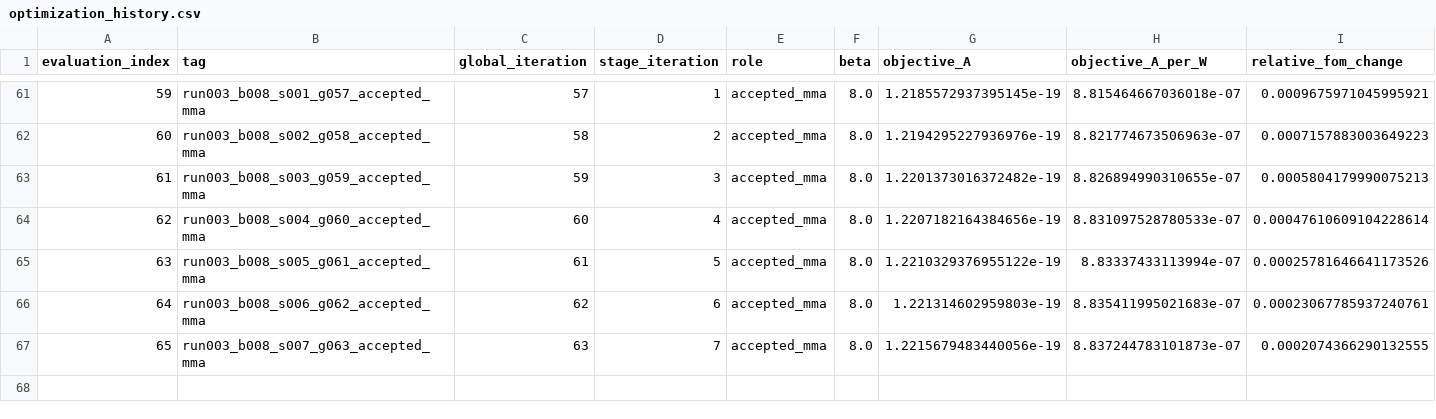
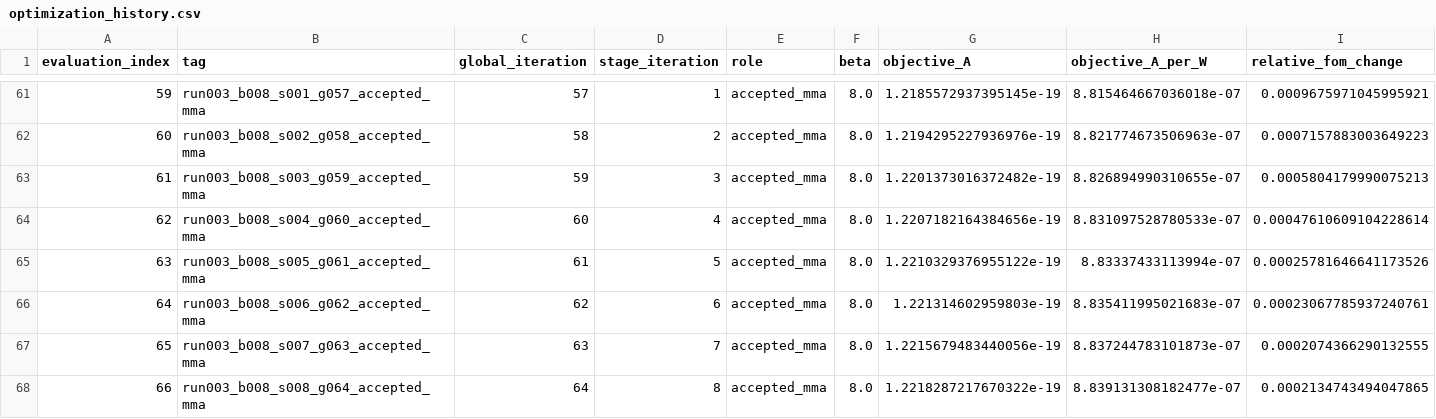
Before and after one commit to SeunghyunLee8860/inverse_design, a CSV file: photothermal_pte/optimization_runs/run_003_gaussian10_w8p5_current_max_converged/results/optimization_history.csv, drawn as a sheet; only a part is shown, gaps mark what is left out; rows hold the shown columns only; the diff names each change by its address in the sheet, - before the commit and + after, or states it on an @@ line.

Commit message:
Record Run 003 run003_b008_s008_g064_accepted_mma

```diff
--- a/photothermal_pte/optimization_runs/run_003_gaussian10_w8p5_current_max_converged/results/optimization_history.csv
+++ b/photothermal_pte/optimization_runs/run_003_gaussian10_w8p5_current_max_converged/results/optimization_history.csv
+row 68: 66 | run003_b008_s008_g064_accepted_mma | 64 | 8 | accepted_mma | 8.0 | 1.2218287217670322e-19 | 8.839131308182477e-07 | 0.0002134743494047865
```
Also changed, not shown: 7 other files.
